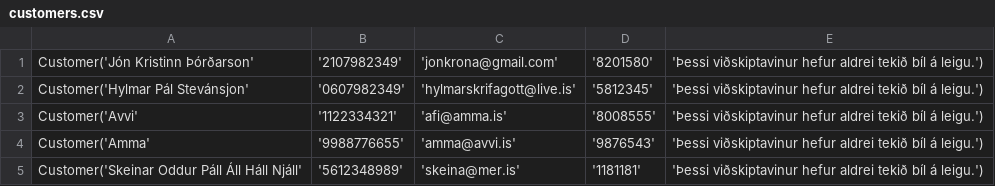
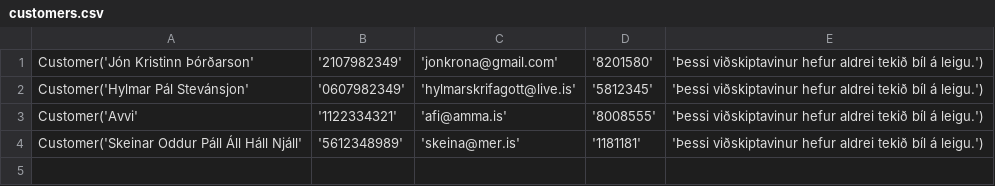
Before and after one commit to einaroddurpall/vln1, a CSV file: data/customers.csv, drawn as a sheet.

Commit message:
Laga customer og ehv ves, tók úr repo og færði í service að eyða viðskiptavin, losnaði við endurtekningu á kóða

```diff
--- a/data/customers.csv
+++ b/data/customers.csv
@@ -3,3 +3,2 @@ Customer('Hylmar Pál Stevánsjon','0607982349','hylmarskrifagott@live.is','5812
 Customer('Avvi','1122334321','afi@amma.is','8008555','Þessi viðskiptavinur hefur aldrei tekið bíl á leigu.')
-Customer('Amma','9988776655','amma@avvi.is','9876543','Þessi viðskiptavinur hefur aldrei tekið bíl á leigu.')
 Customer('Skeinar Oddur Páll Áll Háll Njáll','5612348989','skeina@mer.is','1181181','Þessi viðskiptavinur hefur aldrei tekið bíl á leigu.')
```
Also changed, not shown: 5 other files.
